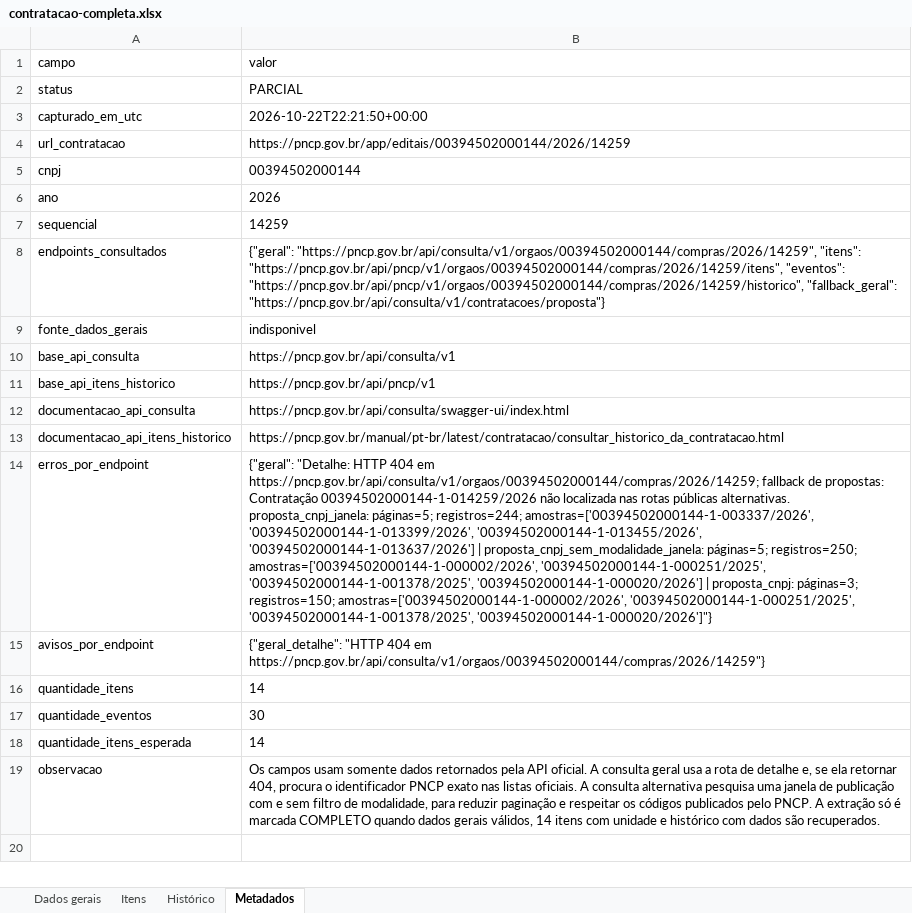
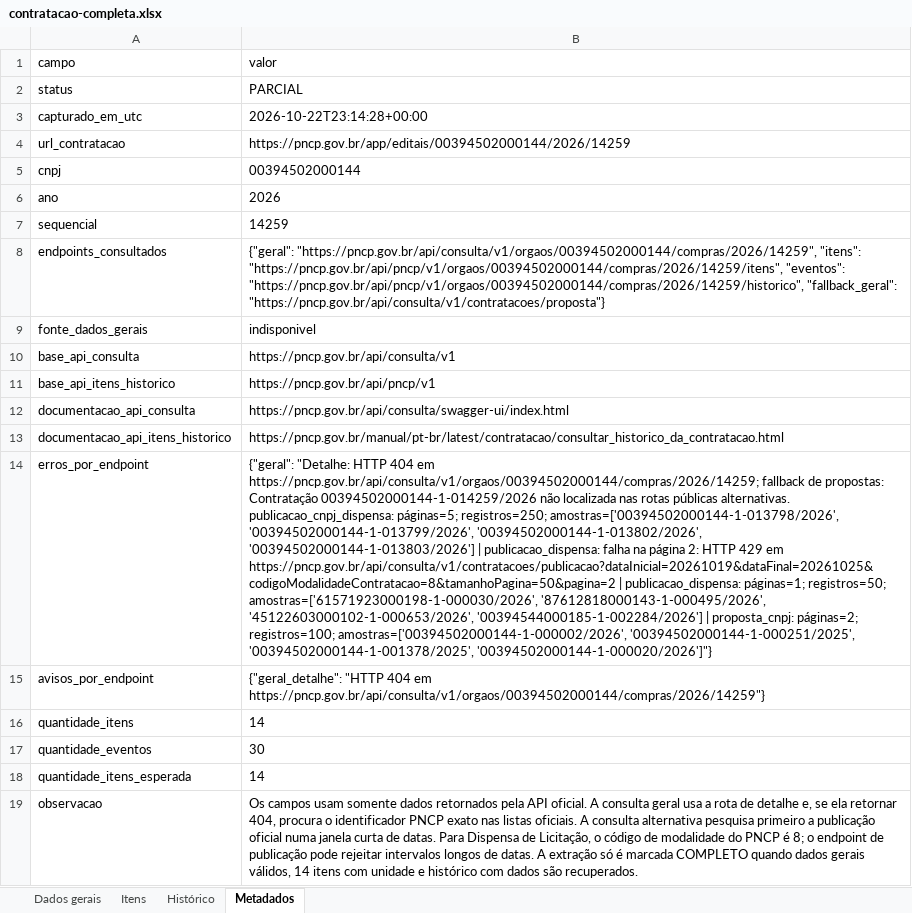
Before and after one commit to carlos-andrade/LICITACAO, an Excel workbook: EDITAIS/CONTRATACAO-00394502000144-2026-14259/contratacao-completa.xlsx, sheet Metadados, drawn as a sheet; values as stored, in another font and other column widths than the file's, no borders; the diff names each change by its address in the sheet, - before the commit and + after, or states it on an @@ line.

```diff
--- a/EDITAIS/CONTRATACAO-00394502000144-2026-14259/contratacao-completa.xlsx (sheet Metadados)
+++ b/EDITAIS/CONTRATACAO-00394502000144-2026-14259/contratacao-completa.xlsx (sheet Metadados)
-B3: 2026-10-22T22:21:50+00:00
+B3: 2026-10-22T23:14:28+00:00
-B14: …públicas alternativas. proposta_cnpj_janela: páginas=5; registros=244; amostras=['00394502000144-1-003337/2026', '00394502000144-1-013399/2026', '00394502000144-1-013455/2026', '00394502000144-1-013637/2026'] | proposta_cnpj_sem_modalidade_janela: páginas=5; registros=250; amostras=['00394502000144-1-000002/2026', '00394502000144-1-000251/2025', '00394502000144-1-001378/2025', '00394502000144-1-000020/2026'] | proposta_cnpj: páginas=3; registros=150; amostras=['00394502000144-1-000002/2026', '00394502000144-1-000251/2025',…
+B14: …públicas alternativas. publicacao_cnpj_dispensa: páginas=5; registros=250; amostras=['00394502000144-1-013798/2026', '00394502000144-1-013799/2026', '00394502000144-1-013802/2026', '00394502000144-1-013803/2026'] | publicacao_dispensa: falha na página 2: HTTP 429 em https://pncp.gov.br/api/consulta/v1/contratacoes/publicacao?dataInicial=20261019&dataFinal=20261025&codigoModalidadeContratacao=8&tamanhoPagina=50&pagina=2 | publicacao_dispensa: páginas=1; registros=50; amostras=['61571923000198-1-000030/2026', '87612818000143-1-000495/2026', '45122603000102-1-000653/2026', '00394544000185-1-002284/2026'] | proposta_cnpj: páginas=2; registros=100; amostras=['00394502000144-1-000002/2026', '00394502000144-1-000251/2025',…
-B19: …alternativa pesquisa uma janela de publicação com e sem filtro de modalidade, para reduzir paginação e respeitar os códigos publicados pelo PNCP. A extração…
+B19: …alternativa pesquisa primeiro a publicação oficial numa janela curta de datas. Para Dispensa de Licitação, o código de modalidade do PNCP é 8; o endpoint de publicação pode rejeitar intervalos longos de datas. A extração…
```
Also changed, not shown: sheet Dados gerais, 3 other files.
